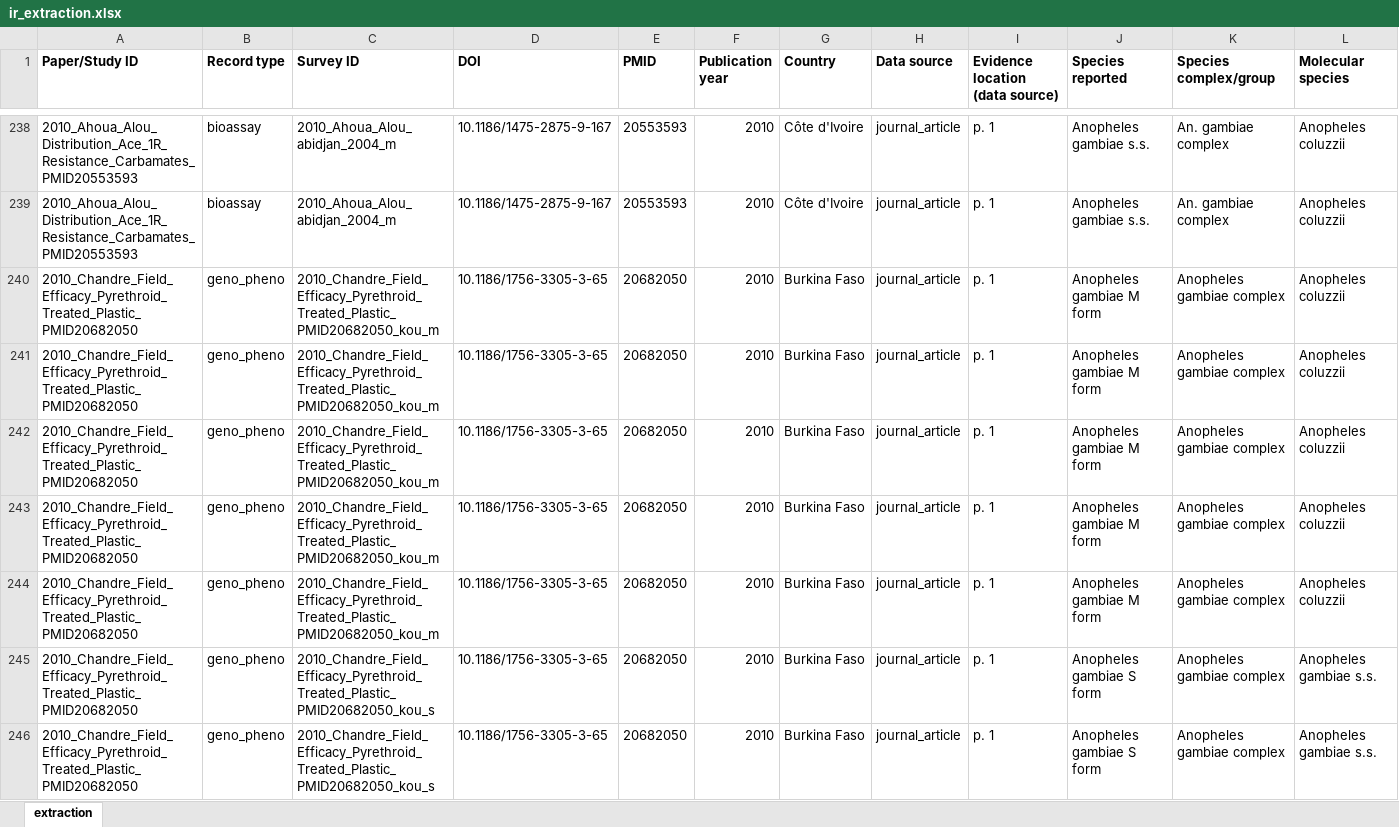
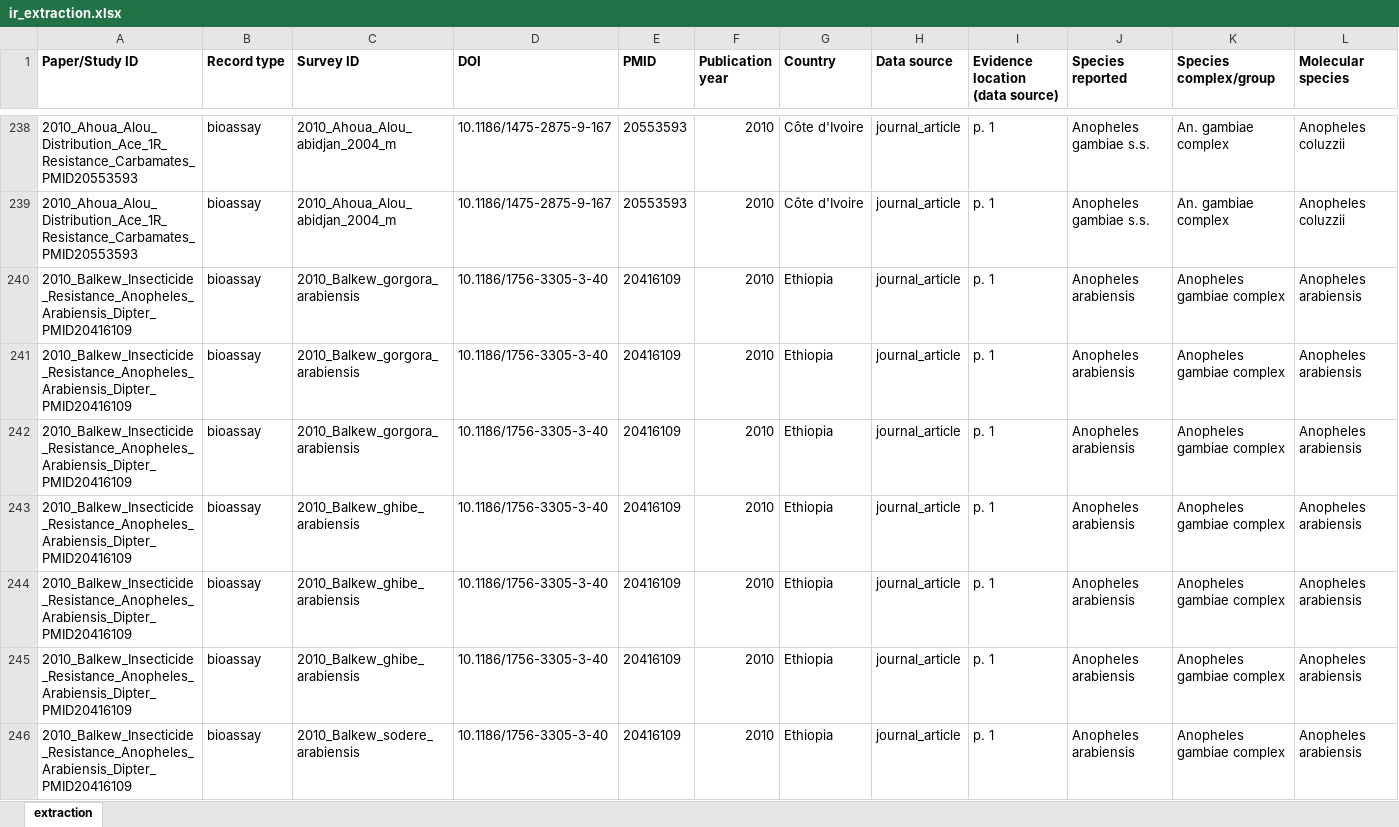
Before and after one commit to Ernestka/IR-MarkerBase-extract, an Excel workbook: data/final/ir_extraction.xlsx, sheet extraction, drawn as a sheet; only a part is shown, gaps mark what is left out; the shorter side is filled out with more unchanged rows; values as stored, in another font and other column widths than the file's, no borders; rows hold the shown columns only; the diff covers the shown part only; the diff names each change by its address in the sheet, - before the commit and + after, or states it on an @@ line.

```diff
--- a/data/final/ir_extraction.xlsx (sheet extraction)
+++ b/data/final/ir_extraction.xlsx (sheet extraction)
+row 240: 2010_Balkew_Insecticide_Resistance_Anopheles_Arabiensis_Dipter_PMID20416109 | bioassay | 2010_Balkew_gorgora_arabiensis | 10.1186/1756-3305-3-40 | 20416109 | 2010 | Ethiopia | journal_article | p. 1 | Anopheles arabiensis | Anopheles gambiae complex | Anopheles arabiensis
+row 241: 2010_Balkew_Insecticide_Resistance_Anopheles_Arabiensis_Dipter_PMID20416109 | bioassay | 2010_Balkew_gorgora_arabiensis | 10.1186/1756-3305-3-40 | 20416109 | 2010 | Ethiopia | journal_article | p. 1 | Anopheles arabiensis | Anopheles gambiae complex | Anopheles arabiensis
+row 242: 2010_Balkew_Insecticide_Resistance_Anopheles_Arabiensis_Dipter_PMID20416109 | bioassay | 2010_Balkew_gorgora_arabiensis | 10.1186/1756-3305-3-40 | 20416109 | 2010 | Ethiopia | journal_article | p. 1 | Anopheles arabiensis | Anopheles gambiae complex | Anopheles arabiensis
+row 243: 2010_Balkew_Insecticide_Resistance_Anopheles_Arabiensis_Dipter_PMID20416109 | bioassay | 2010_Balkew_ghibe_arabiensis | 10.1186/1756-3305-3-40 | 20416109 | 2010 | Ethiopia | journal_article | p. 1 | Anopheles arabiensis | Anopheles gambiae complex | Anopheles arabiensis
+row 244: 2010_Balkew_Insecticide_Resistance_Anopheles_Arabiensis_Dipter_PMID20416109 | bioassay | 2010_Balkew_ghibe_arabiensis | 10.1186/1756-3305-3-40 | 20416109 | 2010 | Ethiopia | journal_article | p. 1 | Anopheles arabiensis | Anopheles gambiae complex | Anopheles arabiensis
+row 245: 2010_Balkew_Insecticide_Resistance_Anopheles_Arabiensis_Dipter_PMID20416109 | bioassay | 2010_Balkew_ghibe_arabiensis | 10.1186/1756-3305-3-40 | 20416109 | 2010 | Ethiopia | journal_article | p. 1 | Anopheles arabiensis | Anopheles gambiae complex | Anopheles arabiensis
+row 246: 2010_Balkew_Insecticide_Resistance_Anopheles_Arabiensis_Dipter_PMID20416109 | bioassay | 2010_Balkew_sodere_arabiensis | 10.1186/1756-3305-3-40 | 20416109 | 2010 | Ethiopia | journal_article | p. 1 | Anopheles arabiensis | Anopheles gambiae complex | Anopheles arabiensis
```
Also changed, not shown: 11 added rows and 108 edited cells elsewhere in this sheet, 35 other files.
